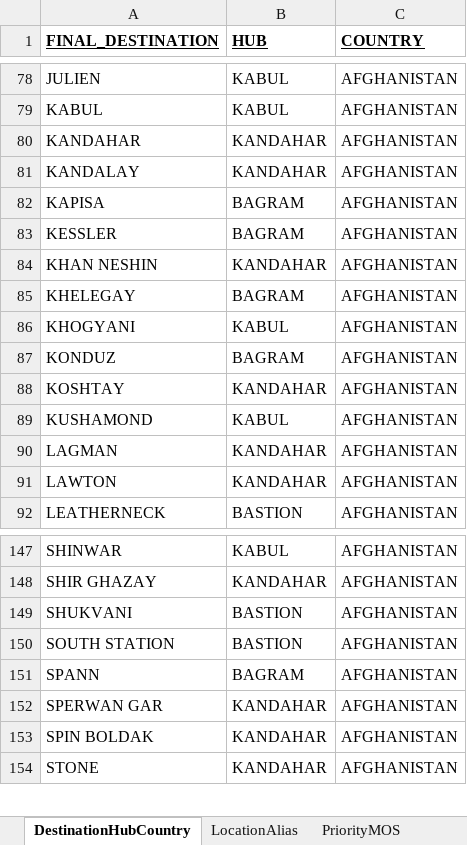
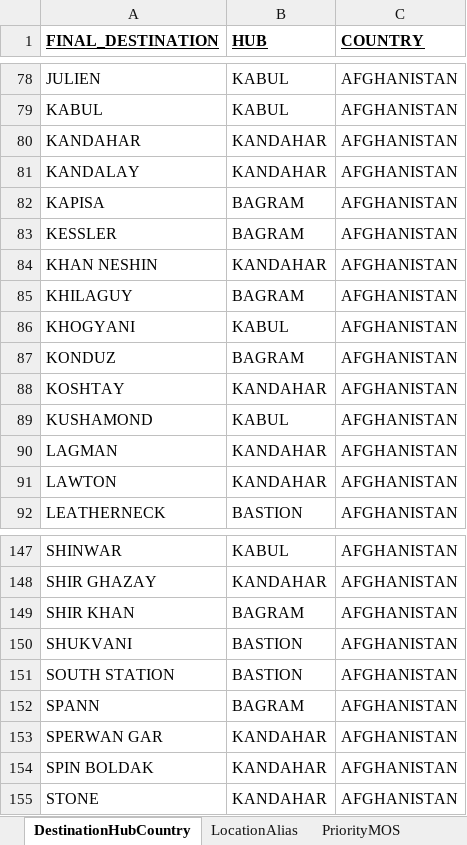
Before and after one commit to rmcnew/crcManifestProcessor, an Excel workbook: CRC_Manifest_Processor_Config.xlsx, sheet DestinationHubCountry, drawn as a sheet; only a part is shown, gaps mark what is left out; values as stored, in another font and other column widths than the file's, no borders; charts and pictures not drawn; the diff names each change by its address in the sheet, - before the commit and + after, or states it on an @@ line.

```diff
--- a/CRC_Manifest_Processor_Config.xlsx (sheet DestinationHubCountry)
+++ b/CRC_Manifest_Processor_Config.xlsx (sheet DestinationHubCountry)
-A85 (FINAL_DESTINATION): KHELEGAY
+A85 (FINAL_DESTINATION): KHILAGUY
+row 149: SHIR KHAN | BAGRAM | AFGHANISTAN
```
Also changed, not shown: sheet LocationAlias.
